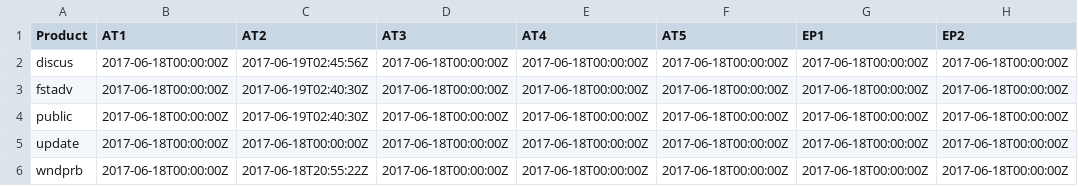
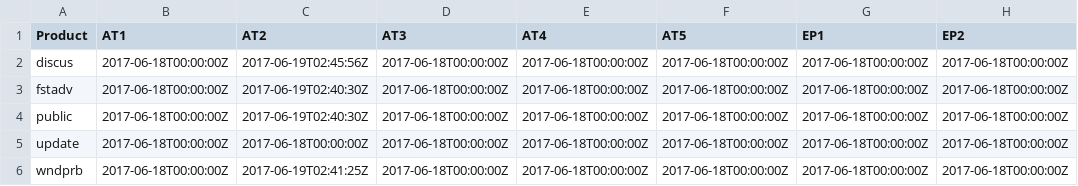
Before and after one commit to ropensci/rrricanesdata, a CSV file: pub_dates.csv, drawn as a sheet; only a part is shown; the diff names each change by its address in the sheet, - before the commit and + after, or states it on an @@ line.

Commit message:
wndprb updated as of 2017-06-19 02:41:25

```diff
--- a/pub_dates.csv
+++ b/pub_dates.csv
-C6 (AT2): 2017-06-18T20:55:22Z
+C6 (AT2): 2017-06-19T02:41:25Z
```
